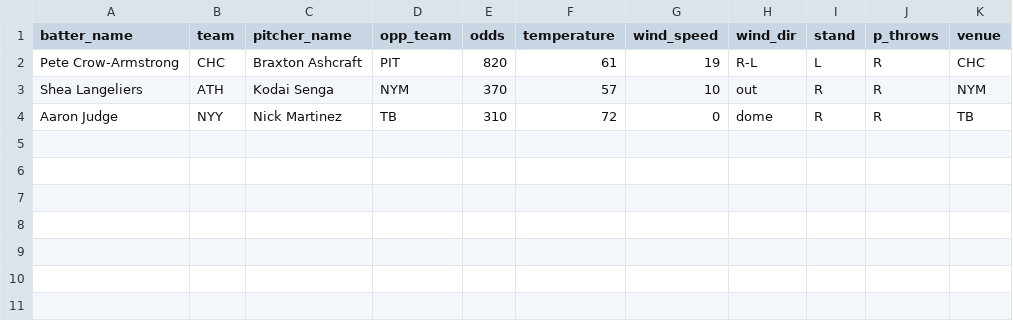
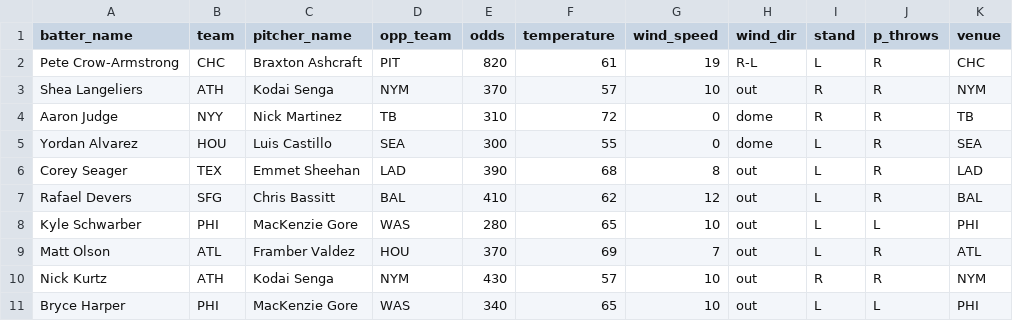
Before and after one commit to cheeksmagunda/thefactory, a CSV file: mlb_hr_model/today.csv, drawn as a sheet; the diff names each change by its address in the sheet, - before the commit and + after, or states it on an @@ line.

```diff
--- a/mlb_hr_model/today.csv
+++ b/mlb_hr_model/today.csv
+row 5: Yordan Alvarez | HOU | Luis Castillo | SEA | 300 | 55 | 0 | dome | L | R | SEA
+row 6: Corey Seager | TEX | Emmet Sheehan | LAD | 390 | 68 | 8 | out | L | R | LAD
+row 7: Rafael Devers | SFG | Chris Bassitt | BAL | 410 | 62 | 12 | out | L | R | BAL
+row 8: Kyle Schwarber | PHI | MacKenzie Gore | WAS | 280 | 65 | 10 | out | L | L | PHI
+row 9: Matt Olson | ATL | Framber Valdez | HOU | 370 | 69 | 7 | out | L | R | ATL
+row 10: Nick Kurtz | ATH | Kodai Senga | NYM | 430 | 57 | 10 | out | R | R | NYM
+row 11: Bryce Harper | PHI | MacKenzie Gore | WAS | 340 | 65 | 10 | out | L | L | PHI
```
